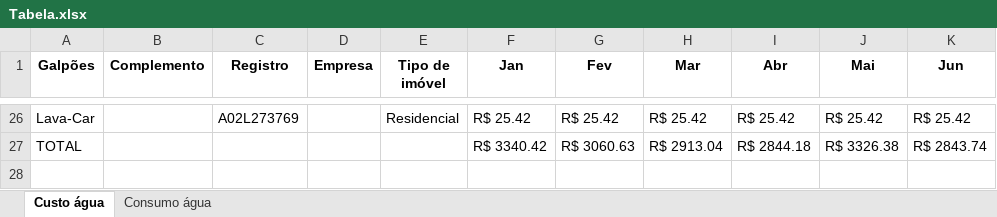
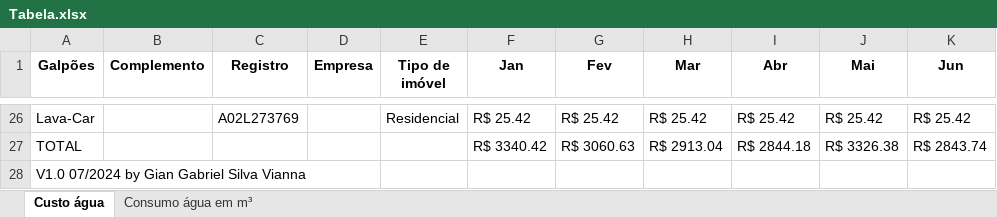
Before and after one commit to ggsv06/Condominio, an Excel workbook: Tabela.xlsx, sheet Custo água, drawn as a sheet; only a part is shown, gaps mark what is left out; values as stored, in another font and other column widths than the file's, no borders; the diff names each change by its address in the sheet, - before the commit and + after, or states it on an @@ line.

```diff
--- a/Tabela.xlsx (sheet Custo água)
+++ b/Tabela.xlsx (sheet Custo água)
-sheet tab: Consumo água
+sheet tab: Consumo água em m³
+row 28: V1.0 07/2024 by Gian Gabriel Silva Vianna
```
Also changed, not shown: sheet Consumo água em m³, config.xlsx, dados.xlsx, 7 other files.
